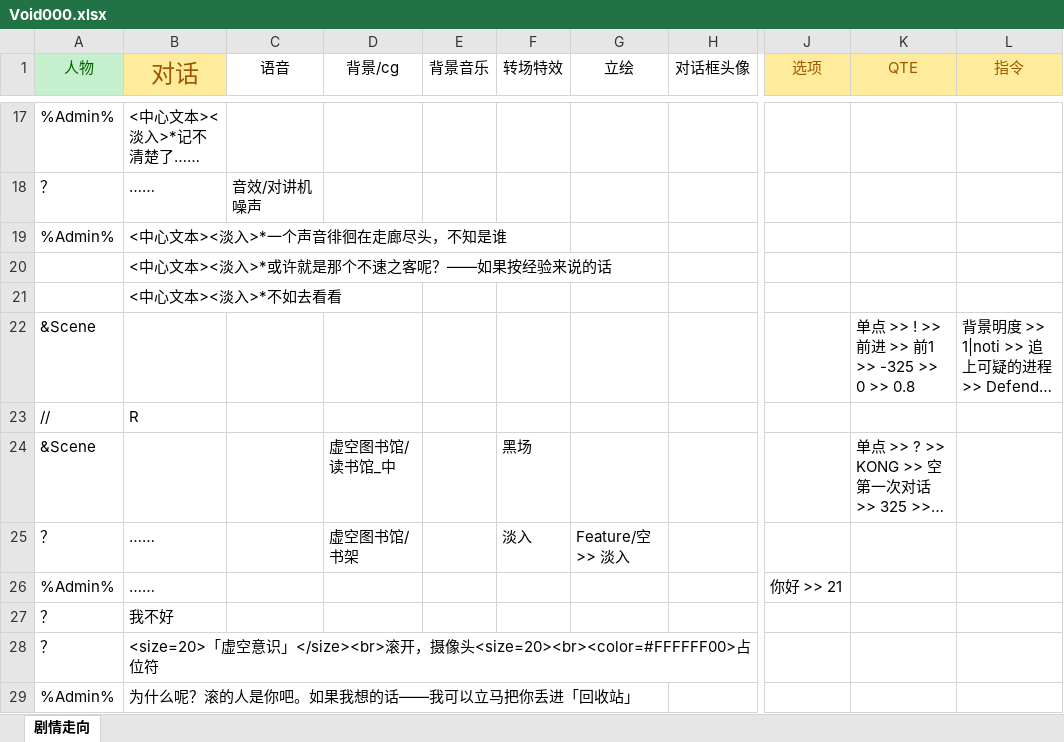
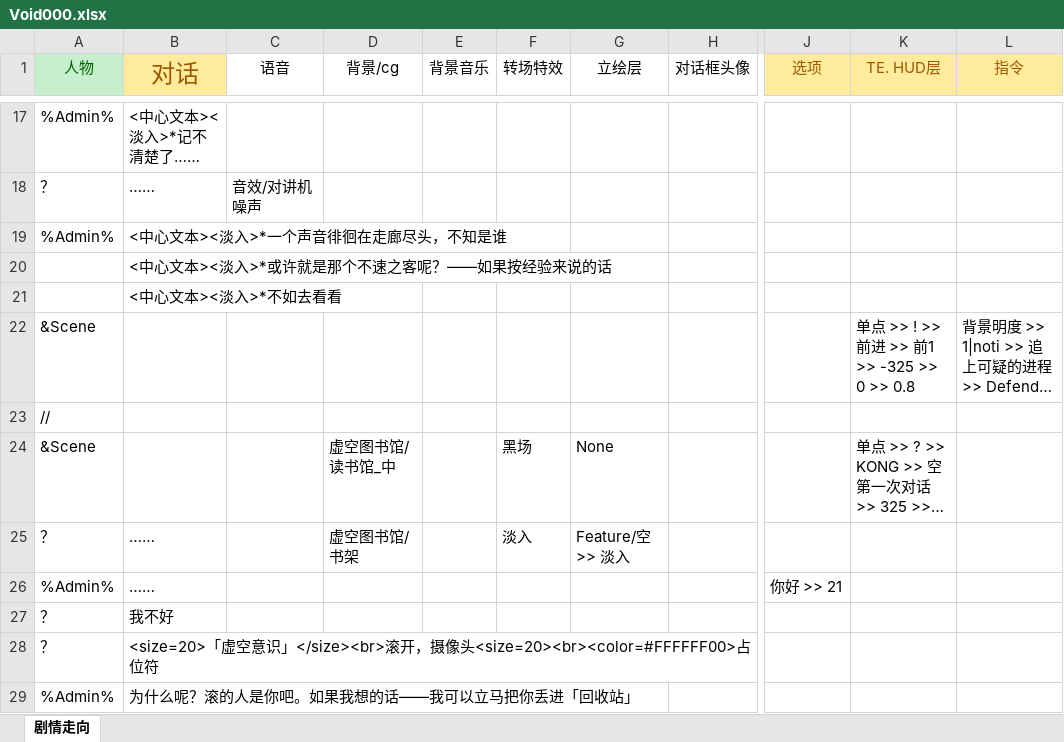
Before and after one commit to MoHanFox/Shina, an Excel workbook: Assets/StreamingAssets/Chapter/Void000.xlsx, sheet 剧情走向, drawn as a sheet; only a part is shown, gaps mark what is left out; long unchanged cells end in …; values as stored, in another font and other column widths than the file's, no borders; the diff names each change by its address in the sheet, - before the commit and + after, or states it on an @@ line.

```diff
--- a/Assets/StreamingAssets/Chapter/Void000.xlsx (sheet 剧情走向)
+++ b/Assets/StreamingAssets/Chapter/Void000.xlsx (sheet 剧情走向)
-G1: 立绘
+G1: 立绘层
-K1: QTE
+K1: TE. HUD层
-B23 (对话): R
+B23 (对话): (empty)
-G24 (立绘层): (empty)
+G24 (立绘层): None
```
Also changed, not shown: Assets/StreamingAssets/Chapter/Chapter0.xlsx, Assets/StreamingAssets/Chapter/Chapter1.xlsx, 6 other files.
